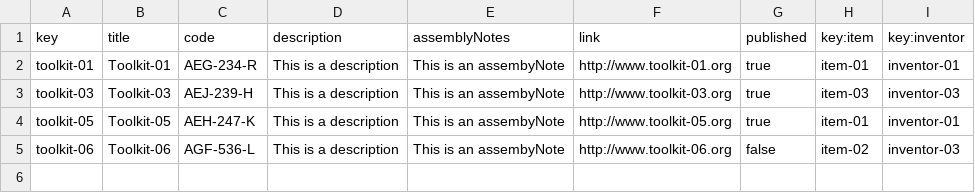
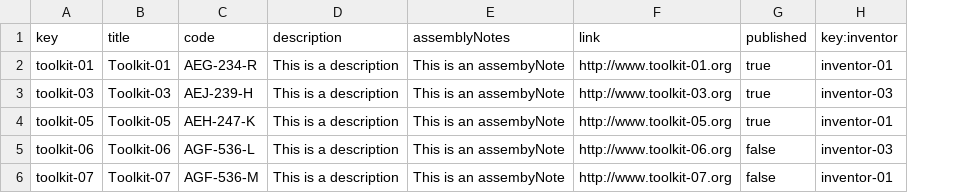
Before and after one commit to josmarlop16/acme-recipes, a CSV file: src/main/webapp/WEB-INF/resources/sample-data/toolkit.csv, drawn as a sheet; removed rows and columns are numbered as before the commit, all else as after; the diff names each change by its address in the sheet, - before the commit and + after, or states it on an @@ line.

```diff
--- a/src/main/webapp/WEB-INF/resources/sample-data/toolkit.csv
+++ b/src/main/webapp/WEB-INF/resources/sample-data/toolkit.csv
-column H (key:item), rows 2-5: item-01 | item-03 | item-01 | item-02
+row 6: toolkit-07 | Toolkit-07 | AGF-536-M | This is a description | This is an assembyNote | http://www.toolkit-07.org | false | inventor-01
```
Also changed, not shown: 34 other files.
